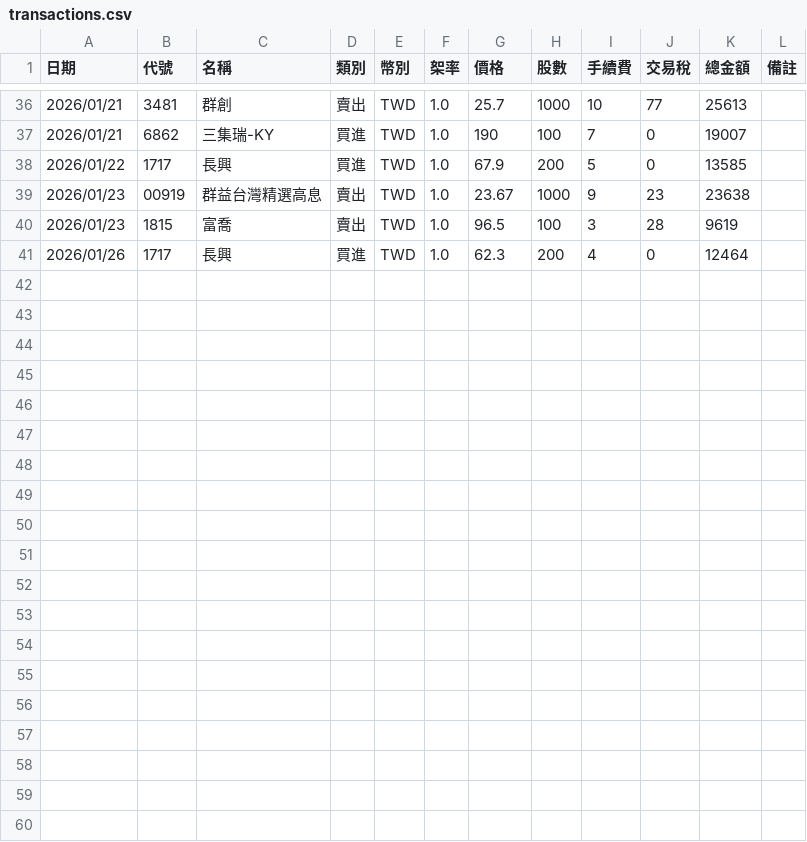
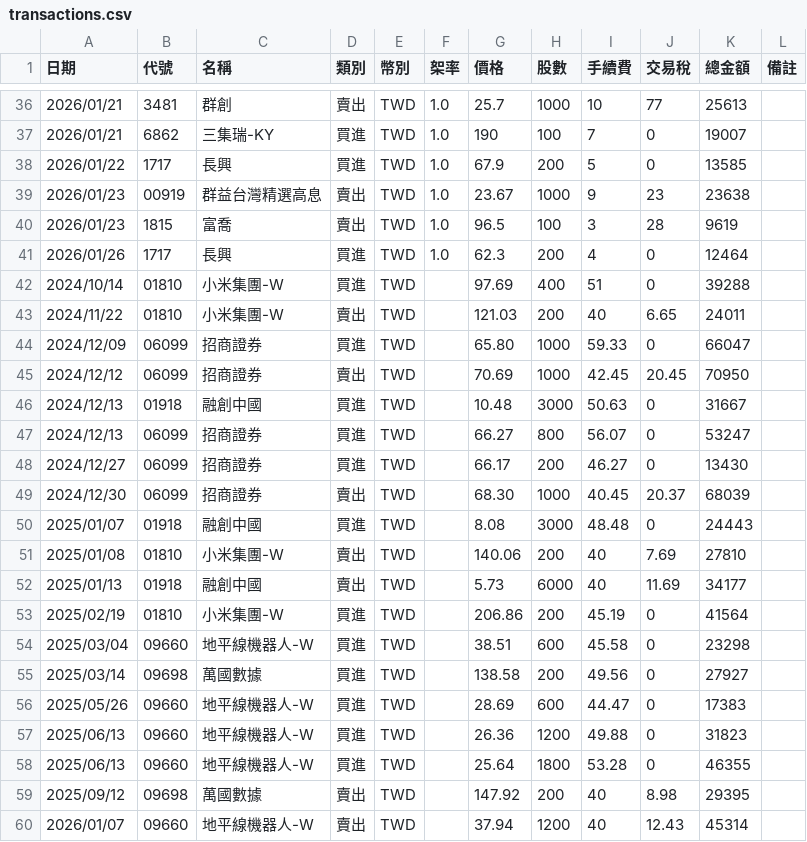
Before and after one commit to jksakf/person_dashboard, a CSV file: output/history_data/Transactions/transactions.csv, drawn as a sheet; only a part is shown, gaps mark what is left out; the diff names each change by its address in the sheet, - before the commit and + after, or states it on an @@ line.

```diff
--- a/output/history_data/Transactions/transactions.csv
+++ b/output/history_data/Transactions/transactions.csv
+row 42: 2024/10/14 | 01810 | 小米集團-W | 買進 | TWD |  | 97.69 | 400 | 51 | 0 | 39288
+row 43: 2024/11/22 | 01810 | 小米集團-W | 賣出 | TWD |  | 121.03 | 200 | 40 | 6.65 | 24011
+row 44: 2024/12/09 | 06099 | 招商證券 | 買進 | TWD |  | 65.80 | 1000 | 59.33 | 0 | 66047
+row 45: 2024/12/12 | 06099 | 招商證券 | 賣出 | TWD |  | 70.69 | 1000 | 42.45 | 20.45 | 70950
+row 46: 2024/12/13 | 01918 | 融創中國 | 買進 | TWD |  | 10.48 | 3000 | 50.63 | 0 | 31667
+row 47: 2024/12/13 | 06099 | 招商證券 | 買進 | TWD |  | 66.27 | 800 | 56.07 | 0 | 53247
+row 48: 2024/12/27 | 06099 | 招商證券 | 買進 | TWD |  | 66.17 | 200 | 46.27 | 0 | 13430
+row 49: 2024/12/30 | 06099 | 招商證券 | 賣出 | TWD |  | 68.30 | 1000 | 40.45 | 20.37 | 68039
+row 50: 2025/01/07 | 01918 | 融創中國 | 買進 | TWD |  | 8.08 | 3000 | 48.48 | 0 | 24443
+row 51: 2025/01/08 | 01810 | 小米集團-W | 賣出 | TWD |  | 140.06 | 200 | 40 | 7.69 | 27810
+row 52: 2025/01/13 | 01918 | 融創中國 | 賣出 | TWD |  | 5.73 | 6000 | 40 | 11.69 | 34177
+row 53: 2025/02/19 | 01810 | 小米集團-W | 買進 | TWD |  | 206.86 | 200 | 45.19 | 0 | 41564
+row 54: 2025/03/04 | 09660 | 地平線機器人-W | 買進 | TWD |  | 38.51 | 600 | 45.58 | 0 | 23298
+row 55: 2025/03/14 | 09698 | 萬國數據 | 買進 | TWD |  | 138.58 | 200 | 49.56 | 0 | 27927
+row 56: 2025/05/26 | 09660 | 地平線機器人-W | 買進 | TWD |  | 28.69 | 600 | 44.47 | 0 | 17383
+row 57: 2025/06/13 | 09660 | 地平線機器人-W | 買進 | TWD |  | 26.36 | 1200 | 49.88 | 0 | 31823
+row 58: 2025/06/13 | 09660 | 地平線機器人-W | 買進 | TWD |  | 25.64 | 1800 | 53.28 | 0 | 46355
+row 59: 2025/09/12 | 09698 | 萬國數據 | 賣出 | TWD |  | 147.92 | 200 | 40 | 8.98 | 29395
+row 60: 2026/01/07 | 09660 | 地平線機器人-W | 賣出 | TWD |  | 37.94 | 1200 | 40 | 12.43 | 45314
```
Also changed, not shown: output/history_data/Realized_pnl/20260127_realized_pnl.csv, 16 other files.
